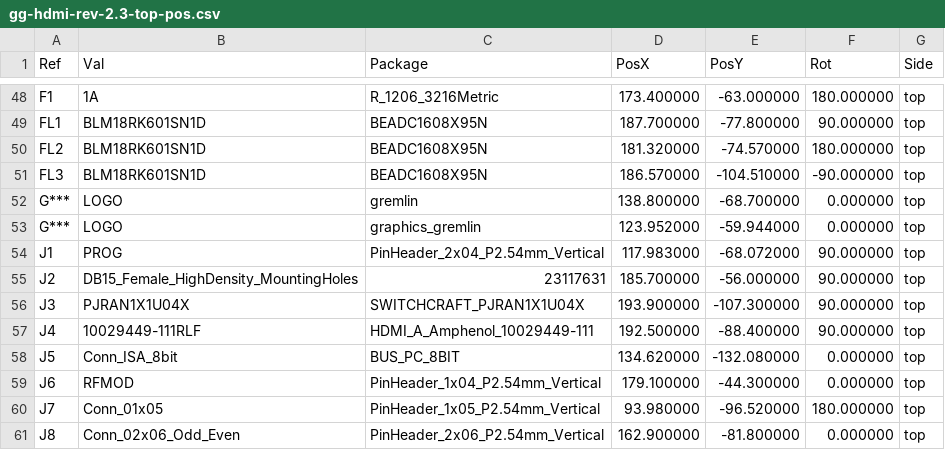
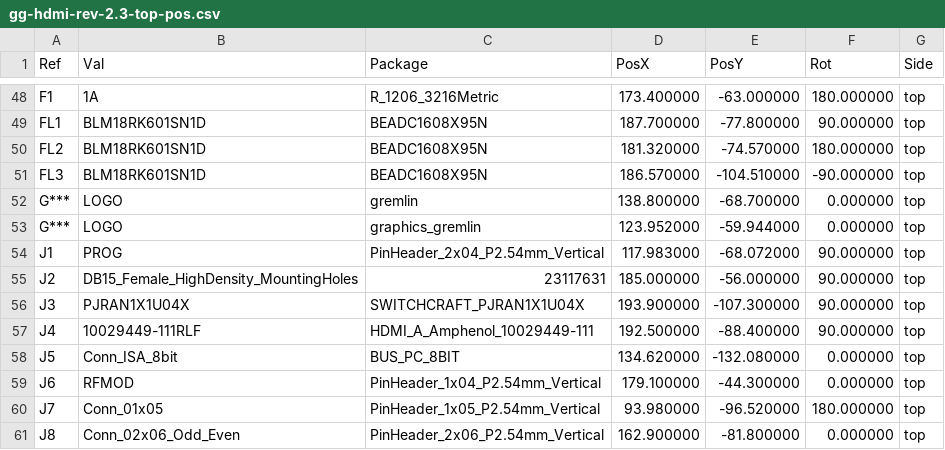
Before and after one commit to schlae/graphics-gremlin, a CSV file: fab/gg-hdmi-rev-2.3/gg-hdmi-rev-2.3-top-pos.csv, drawn as a sheet; only a part is shown, gaps mark what is left out.

```diff
--- a/fab/gg-hdmi-rev-2.3/gg-hdmi-rev-2.3-top-pos.csv
+++ b/fab/gg-hdmi-rev-2.3/gg-hdmi-rev-2.3-top-pos.csv
@@ -54,3 +54,3 @@ Ref,Val,Package,PosX,PosY,Rot,Side
 "J1","PROG","PinHeader_2x04_P2.54mm_Vertical",117.983000,-68.072000,90.000000,top
-"J2","DB15_Female_HighDensity_MountingHoles","23117631",185.700000,-56.000000,90.000000,top
+"J2","DB15_Female_HighDensity_MountingHoles","23117631",185.000000,-56.000000,90.000000,top
 "J3","PJRAN1X1U04X","SWITCHCRAFT_PJRAN1X1U04X",193.900000,-107.300000,90.000000,top
```
Also changed, not shown: 5 other files.
